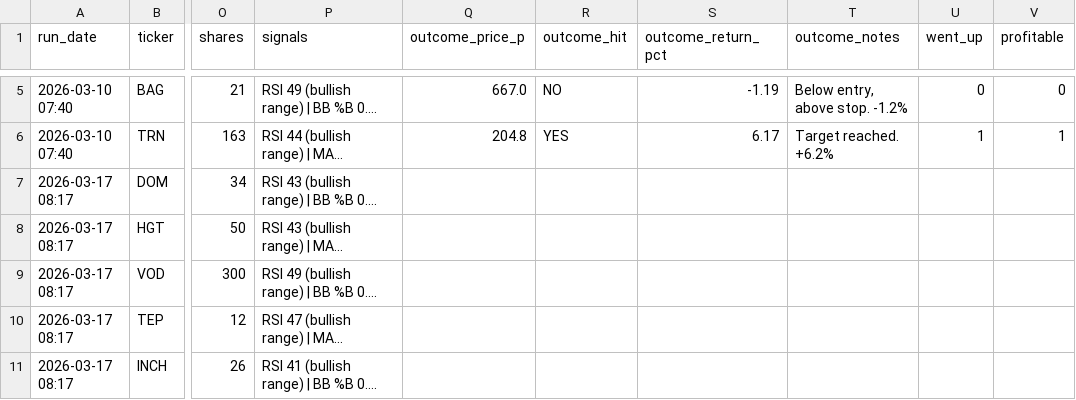
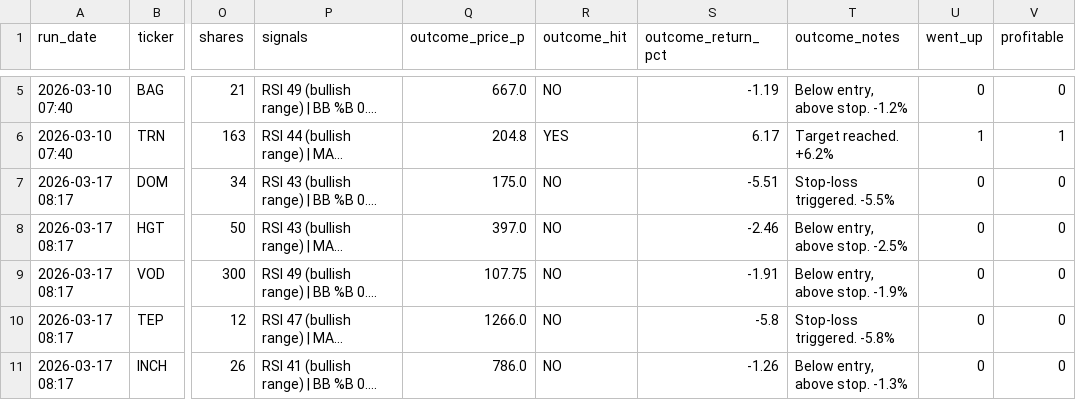
Before and after one commit to obrienjames051/LSE_Stock_Analyser, a CSV file: lse_screener_log.csv, drawn as a sheet; only a part is shown, gaps mark what is left out; long unchanged cells end in …; the diff covers the shown part only; the diff names each change by its address in the sheet, - before the commit and + after, or states it on an @@ line.

Commit message:
updated data files

```diff
--- a/lse_screener_log.csv
+++ b/lse_screener_log.csv
-Q7 (outcome_price_p): (empty)
+Q7 (outcome_price_p): 175.0
-R7:R11 (outcome_hit): (empty)
+R7:R11 (outcome_hit): NO
-S7 (outcome_return_pct): (empty)
+S7 (outcome_return_pct): -5.51
-T7 (outcome_notes): (empty)
+T7 (outcome_notes): Stop-loss triggered. -5.5%
-U7:U11 (went_up): (empty)
+U7:U11 (went_up): 0
-V7:V11 (profitable): (empty)
+V7:V11 (profitable): 0
-Q8 (outcome_price_p): (empty)
+Q8 (outcome_price_p): 397.0
-S8 (outcome_return_pct): (empty)
+S8 (outcome_return_pct): -2.46
-T8 (outcome_notes): (empty)
+T8 (outcome_notes): Below entry, above stop. -2.5%
-Q9 (outcome_price_p): (empty)
+Q9 (outcome_price_p): 107.75
-S9 (outcome_return_pct): (empty)
+S9 (outcome_return_pct): -1.91
-T9 (outcome_notes): (empty)
+T9 (outcome_notes): Below entry, above stop. -1.9%
-Q10 (outcome_price_p): (empty)
+Q10 (outcome_price_p): 1266.0
-S10 (outcome_return_pct): (empty)
+S10 (outcome_return_pct): -5.8
-T10 (outcome_notes): (empty)
+T10 (outcome_notes): Stop-loss triggered. -5.8%
-Q11 (outcome_price_p): (empty)
+Q11 (outcome_price_p): 786.0
-S11 (outcome_return_pct): (empty)
+S11 (outcome_return_pct): -1.26
-T11 (outcome_notes): (empty)
+T11 (outcome_notes): Below entry, above stop. -1.3%
```
Also changed, not shown: 5 added rows elsewhere in this file, lse_trade_log.csv, 3 other files.
